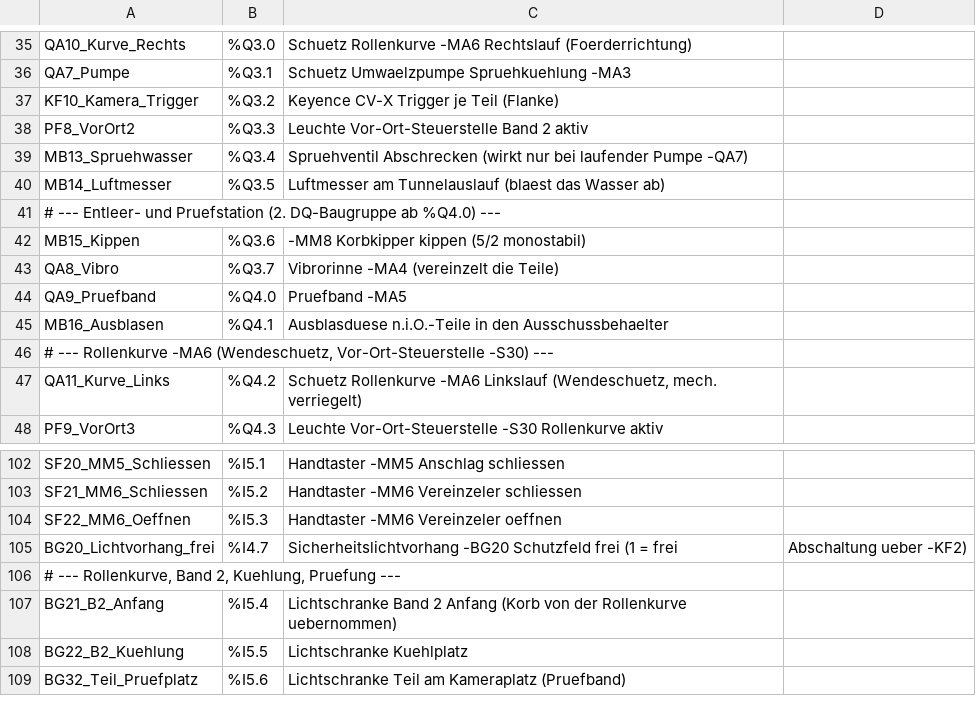
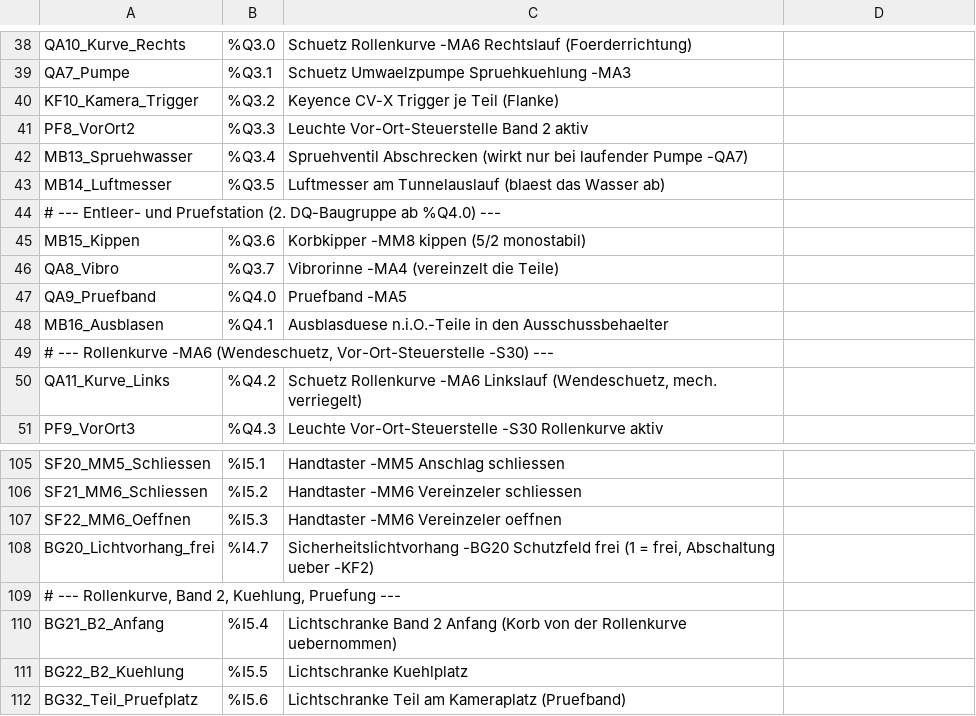
Before and after one commit to DeBau/DigitalTwinVerzinnungsanlage, a CSV file: signale.csv, drawn as a sheet; only a part is shown, gaps mark what is left out; the diff covers the shown part only.

```diff
--- a/signale.csv
+++ b/signale.csv
@@ -41,3 +44,3 @@ MB14_Luftmesser;%Q3.5;Luftmesser am Tunnelauslauf (blaest das Wasser ab)
 # --- Entleer- und Pruefstation (2. DQ-Baugruppe ab %Q4.0) ---
-MB15_Kippen;%Q3.6;-MM8 Korbkipper kippen (5/2 monostabil)
+MB15_Kippen;%Q3.6;Korbkipper -MM8 kippen (5/2 monostabil)
 QA8_Vibro;%Q3.7;Vibrorinne -MA4 (vereinzelt die Teile)
@@ -104,3 +107,3 @@ SF21_MM6_Schliessen;%I5.2;Handtaster -MM6 Vereinzeler schliessen
 SF22_MM6_Oeffnen;%I5.3;Handtaster -MM6 Vereinzeler oeffnen
-BG20_Lichtvorhang_frei;%I4.7;Sicherheitslichtvorhang -BG20 Schutzfeld frei (1 = frei; Abschaltung ueber -KF2)
+BG20_Lichtvorhang_frei;%I4.7;Sicherheitslichtvorhang -BG20 Schutzfeld frei (1 = frei, Abschaltung ueber -KF2)
 # --- Rollenkurve, Band 2, Kuehlung, Pruefung ---
```
Also changed, not shown: 7 added rows, 4 removed rows and 26 edited cells elsewhere in this file, 15 other files.
